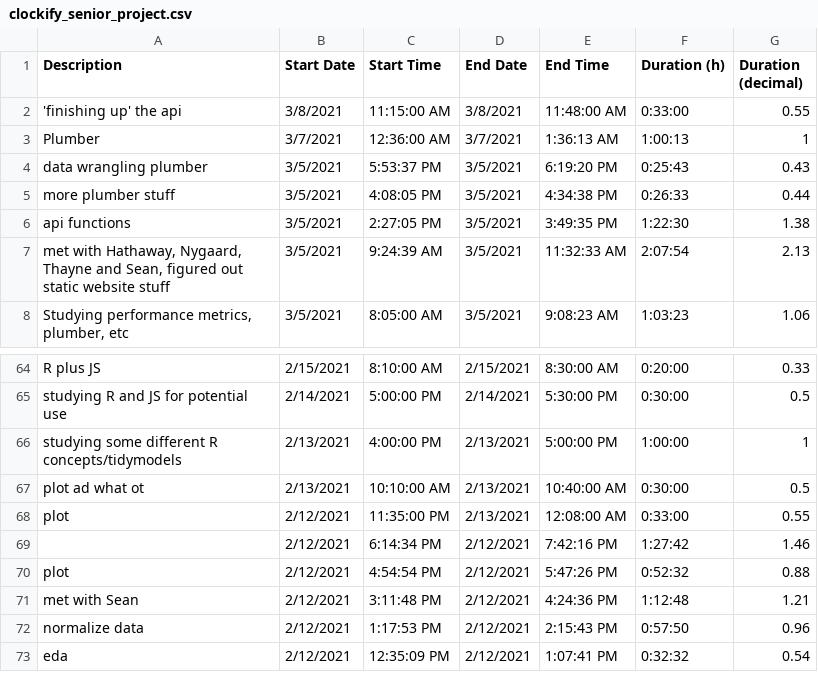
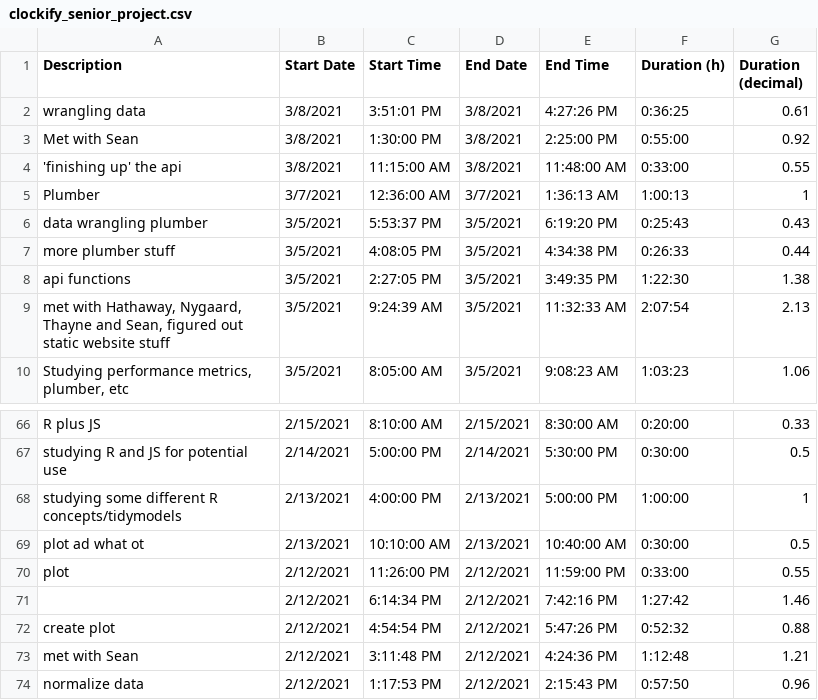
Before and after one commit to averyrobbins1/robbins-data, a CSV file: coding-with-avery/clockify_senior_project.csv, drawn as a sheet; only a part is shown, gaps mark what is left out; the shorter side is filled out with more unchanged rows.

Commit message:
update data

```diff
--- a/coding-with-avery/clockify_senior_project.csv
+++ b/coding-with-avery/clockify_senior_project.csv
@@ -1,2 +1,4 @@
 Description,Start Date,Start Time,End Date,End Time,Duration (h),Duration (decimal)
+wrangling data,3/8/2021,3:51:01 PM,3/8/2021,4:27:26 PM,0:36:25,0.61
+Met with Sean,3/8/2021,1:30:00 PM,3/8/2021,2:25:00 PM,0:55:00,0.92
 'finishing up' the api,3/8/2021,11:15:00 AM,3/8/2021,11:48:00 AM,0:33:00,0.55
@@ -67,5 +69,5 @@ studying some different R concepts/tidymodels,2/13/2021,4:00:00 PM,2/13/2021,5:0
 plot ad what ot,2/13/2021,10:10:00 AM,2/13/2021,10:40:00 AM,0:30:00,0.5
-plot,2/12/2021,11:35:00 PM,2/13/2021,12:08:00 AM,0:33:00,0.55
+plot,2/12/2021,11:26:00 PM,2/12/2021,11:59:00 PM,0:33:00,0.55
 ,2/12/2021,6:14:34 PM,2/12/2021,7:42:16 PM,1:27:42,1.46
-plot,2/12/2021,4:54:54 PM,2/12/2021,5:47:26 PM,0:52:32,0.88
+create plot,2/12/2021,4:54:54 PM,2/12/2021,5:47:26 PM,0:52:32,0.88
 met with Sean,2/12/2021,3:11:48 PM,2/12/2021,4:24:36 PM,1:12:48,1.21
```
